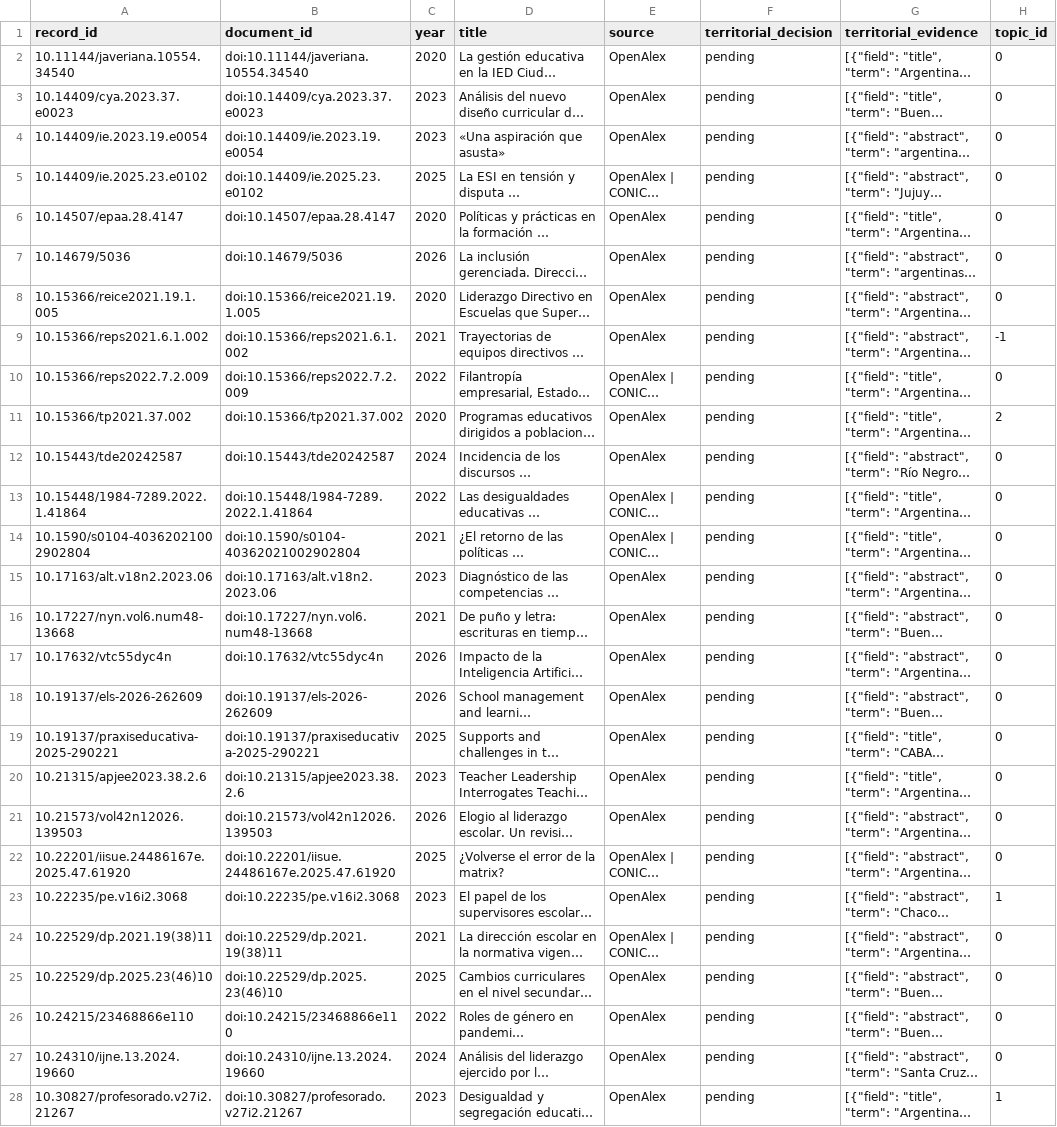
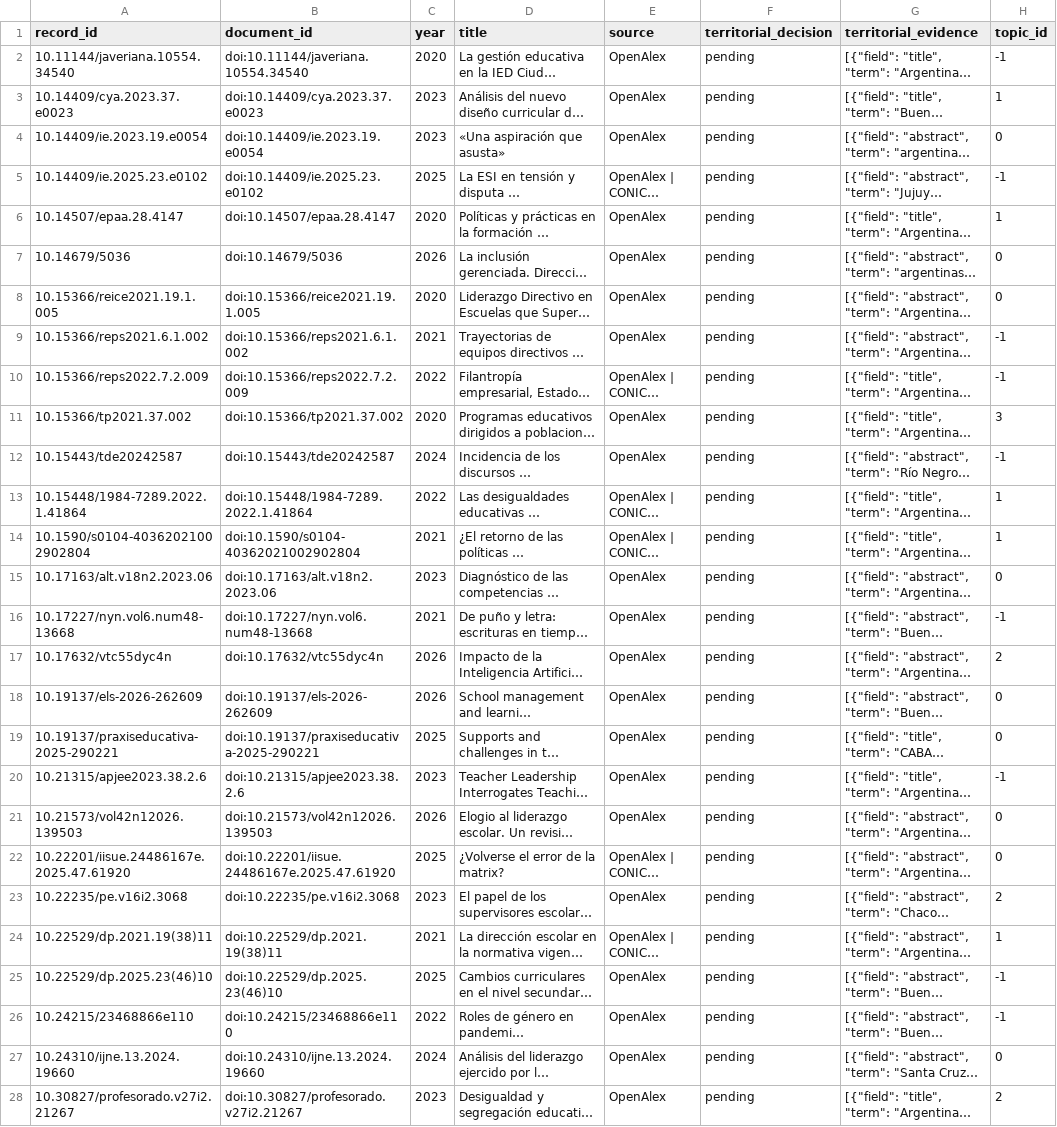
Before and after one commit to eaguirre25/SCRAPEADORACADEMICO, a CSV file: docs/argentina-corpus.csv, drawn as a sheet; only a part is shown; long unchanged cells end in …; the diff covers the shown part only; the diff names each change by its address in the sheet, - before the commit and + after, or states it on an @@ line.

```diff
--- a/docs/argentina-corpus.csv
+++ b/docs/argentina-corpus.csv
-H2 (topic_id): 0
+H2 (topic_id): -1
-H3 (topic_id): 0
+H3 (topic_id): 1
-H5 (topic_id): 0
+H5 (topic_id): -1
-H6 (topic_id): 0
+H6 (topic_id): 1
-H10 (topic_id): 0
+H10 (topic_id): -1
-H11 (topic_id): 2
+H11 (topic_id): 3
-H12 (topic_id): 0
+H12 (topic_id): -1
-H13:H14 (topic_id): 0
+H13:H14 (topic_id): 1
-H16 (topic_id): 0
+H16 (topic_id): -1
-H17 (topic_id): 0
+H17 (topic_id): 2
-H20 (topic_id): 0
+H20 (topic_id): -1
-H23 (topic_id): 1
+H23 (topic_id): 2
-H24 (topic_id): 0
+H24 (topic_id): 1
-H25:H26 (topic_id): 0
+H25:H26 (topic_id): -1
-H28 (topic_id): 1
+H28 (topic_id): 2
```
Also changed, not shown: 7 added rows, 1 removed row and 99 edited cells elsewhere in this file, output/argentina/bertopic/argentina_2020_2026/borderline_documents.csv, output/argentina/bertopic/argentina_2020_2026/central_documents.csv, 29 other files.
